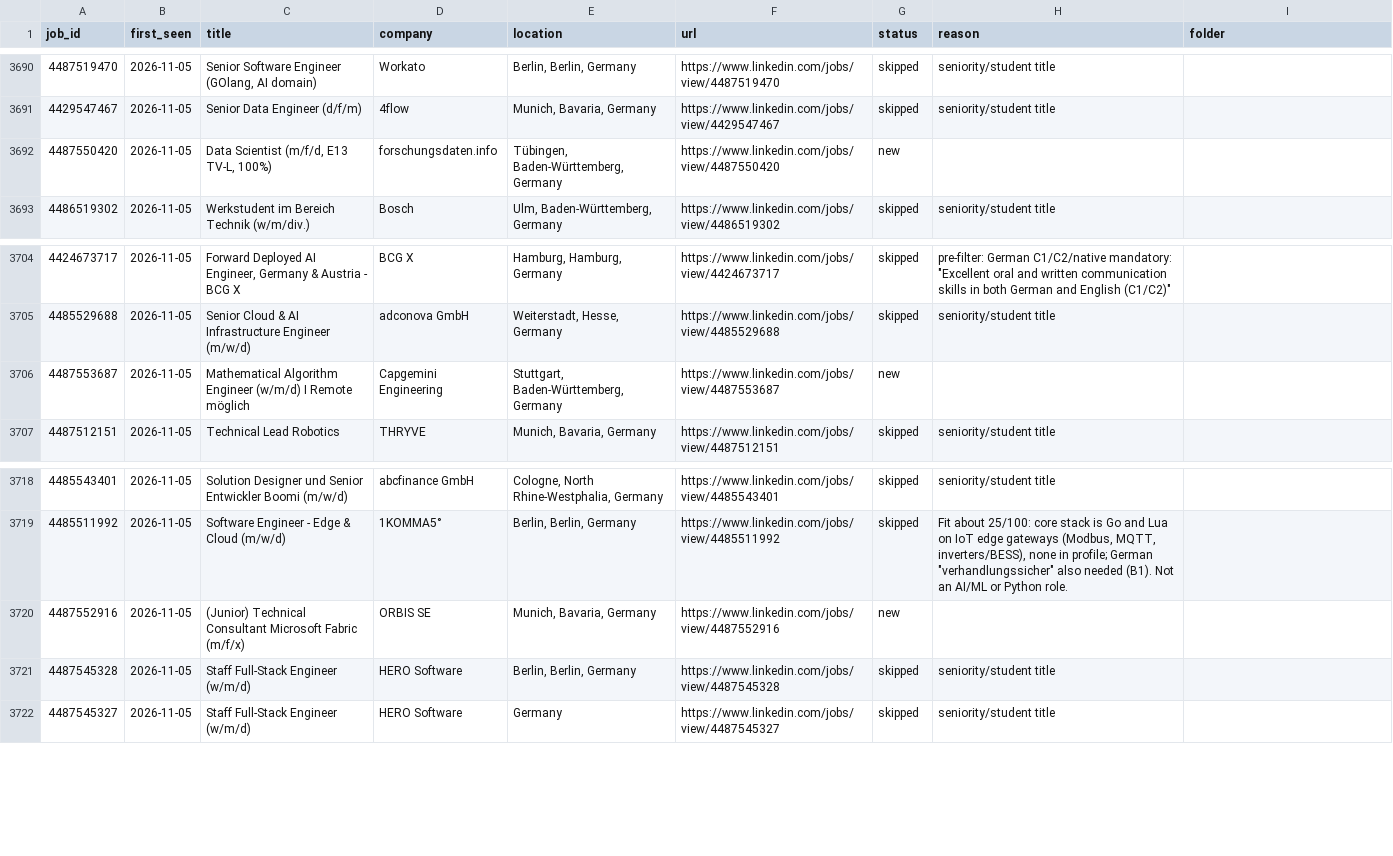
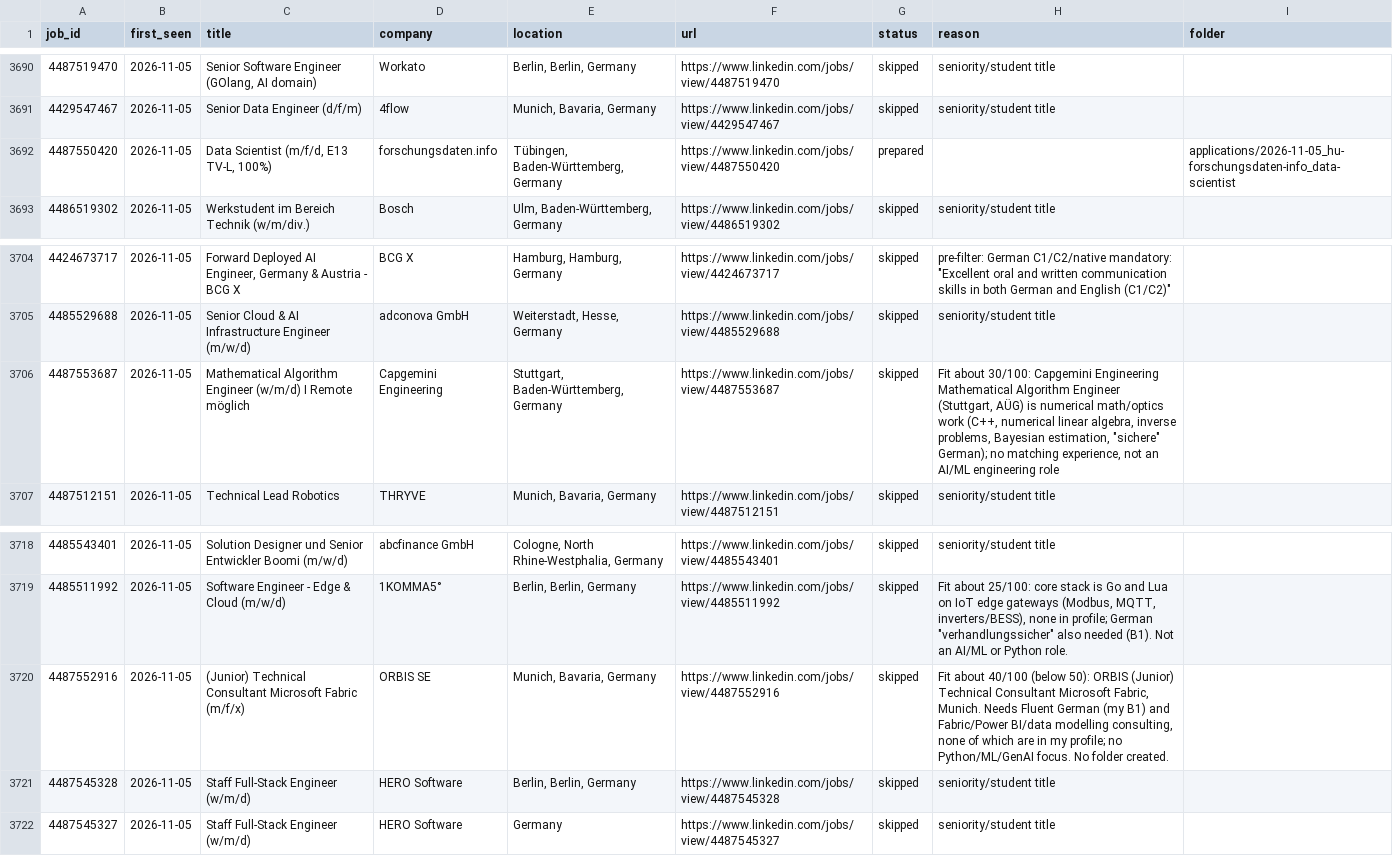
Before and after one commit to bhairapuchanduprasad/job-applications-app, a CSV file: data/scout/seen-jobs.csv, drawn as a sheet; only a part is shown, gaps mark what is left out.

Commit message:
update 2026-11-05 10:21

```diff
--- a/data/scout/seen-jobs.csv
+++ b/data/scout/seen-jobs.csv
@@ -3691,3 +3691,3 @@ job_id,first_seen,title,company,location,url,status,reason,folder
 4429547467,2026-11-05,Senior Data Engineer (d/f/m),4flow,"Munich, Bavaria, Germany",https://www.linkedin.com/jobs/view/4429547467,skipped,seniority/student title,
-4487550420,2026-11-05,"Data Scientist (m/f/d, E13 TV-L, 100%)",forschungsdaten.info,"Tübingen, Baden-Württemberg, Germany",https://www.linkedin.com/jobs/view/4487550420,new,,
+4487550420,2026-11-05,"Data Scientist (m/f/d, E13 TV-L, 100%)",forschungsdaten.info,"Tübingen, Baden-Württemberg, Germany",https://www.linkedin.com/jobs/view/4487550420,prepared,,applications/2026-11-05_hu-forschungsdaten-info_data-scientist
 4486519302,2026-11-05,Werkstudent im Bereich Technik (w/m/div.),Bosch,"Ulm, Baden-Württemberg, Germany",https://www.linkedin.com/jobs/view/4486519302,skipped,seniority/student title,
@@ -3705,3 +3705,3 @@ job_id,first_seen,title,company,location,url,status,reason,folder
 4485529688,2026-11-05,Senior Cloud & AI Infrastructure Engineer (m/w/d),adconova GmbH,"Weiterstadt, Hesse, Germany",https://www.linkedin.com/jobs/view/4485529688,skipped,seniority/student title,
-4487553687,2026-11-05,Mathematical Algorithm Engineer (w/m/d) I Remote möglich,Capgemini Engineering,"Stuttgart, Baden-Württemberg, Germany",https://www.linkedin.com/jobs/view/4487553687,new,,
+4487553687,2026-11-05,Mathematical Algorithm Engineer (w/m/d) I Remote möglich,Capgemini Engineering,"Stuttgart, Baden-Württemberg, Germany",https://www.linkedin.com/jobs/view/4487553687,skipped,"Fit about 30/100: Capgemini Engineering Mathematical Algorithm Engineer (Stuttgart, AÜG) is numerical math/optics work (C++, numerical linear algebra, inverse problems, Bayesian estimation, ""sichere"" German); no matching experience, not an AI/ML engineering role",
 4487512151,2026-11-05,Technical Lead Robotics,THRYVE,"Munich, Bavaria, Germany",https://www.linkedin.com/jobs/view/4487512151,skipped,seniority/student title,
@@ -3719,3 +3719,3 @@ job_id,first_seen,title,company,location,url,status,reason,folder
 4485511992,2026-11-05,Software Engineer - Edge & Cloud (m/w/d),1KOMMA5°,"Berlin, Berlin, Germany",https://www.linkedin.com/jobs/view/4485511992,skipped,"Fit about 25/100: core stack is Go and Lua on IoT edge gateways (Modbus, MQTT, inverters/BESS), none in profile; German ""verhandlungssicher"" also needed (B1). Not an AI/ML or Python role.",
-4487552916,2026-11-05,(Junior) Technical Consultant Microsoft Fabric (m/f/x),ORBIS SE,"Munich, Bavaria, Germany",https://www.linkedin.com/jobs/view/4487552916,new,,
+4487552916,2026-11-05,(Junior) Technical Consultant Microsoft Fabric (m/f/x),ORBIS SE,"Munich, Bavaria, Germany",https://www.linkedin.com/jobs/view/4487552916,skipped,"Fit about 40/100 (below 50): ORBIS (Junior) Technical Consultant Microsoft Fabric, Munich. Needs Fluent German (my B1) and Fabric/Power BI/data modelling consulting, none of which are in my profile; no Python/ML/GenAI focus. No folder created.",
 4487545328,2026-11-05,Staff Full-Stack Engineer (w/m/d),HERO Software,"Berlin, Berlin, Germany",https://www.linkedin.com/jobs/view/4487545328,skipped,seniority/student title,
```
